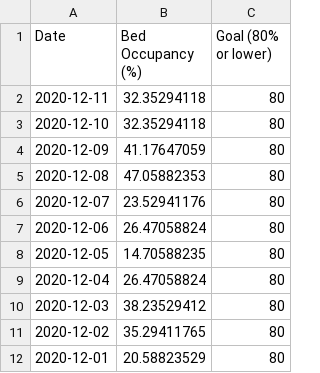
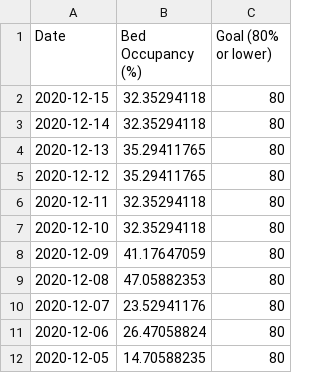
Before and after one commit to SCPHCovid19Data/scph_covid19, a CSV file: pon_hosp_occ_hist_eng.csv, drawn as a sheet; only a part is shown; the shorter side is filled out with more unchanged rows; the diff names each change by its address in the sheet, - before the commit and + after, or states it on an @@ line.

```diff
--- a/pon_hosp_occ_hist_eng.csv
+++ b/pon_hosp_occ_hist_eng.csv
+row 2: 2020-12-15 | 32.35294118 | 80
+row 3: 2020-12-14 | 32.35294118 | 80
+row 4: 2020-12-13 | 35.29411765 | 80
+row 5: 2020-12-12 | 35.29411765 | 80
```
Also changed, not shown: age_14d_period_historical_eng.csv, pon_hosp_occ_hist_esp.csv, 53 other files.
